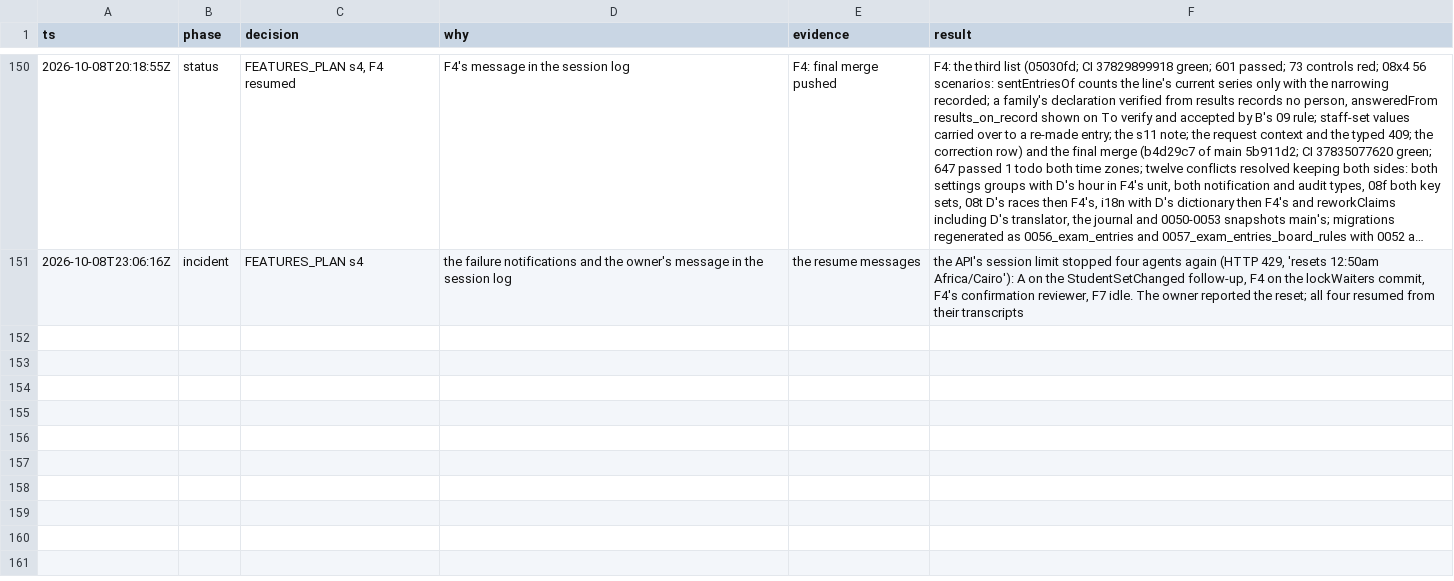
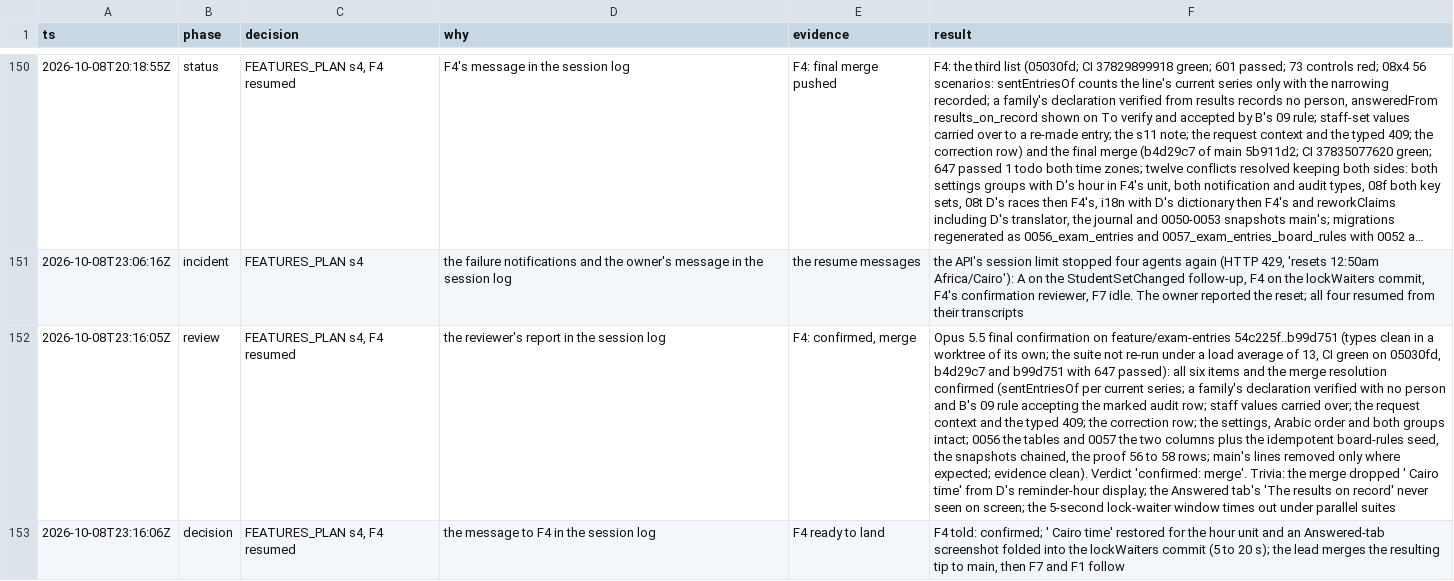
Before and after one commit to MohamedElnaggar1223/subject-reservation-system, a TSV file: .audit/school-forms.tsv, drawn as a sheet; only a part is shown, gaps mark what is left out; long unchanged cells end in …; the diff names each change by its address in the sheet, - before the commit and + after, or states it on an @@ line.

```diff
--- a/.audit/school-forms.tsv
+++ b/.audit/school-forms.tsv
+row 152: 2026-10-08T23:16:05Z | review | FEATURES_PLAN s4, F4 resumed | the reviewer's report in the session log | F4: confirmed, merge | Opus 5.5 final confirmation on feature/exam-entries 54c225f..b99d751 (types clean in a worktree of its own; the suite not re-run under a load average of 13, CI green on 05030fd, b4d29c7 and b99d751 with 647 passed): all six items and the merge resolution confirmed (sentEntriesOf per current series; a family's declaration verified with no person and B's 09 rule accepting the marked audit row; staff values carried over; the request context and the typed 409; the correction row; the settings, Arabic order and both groups intact; 0056 the tables and 0057 the two columns plus the idempotent board-rules seed, the snapshots chained, the proof 56 to 58 rows; main's lines removed only where expected; evidence clean). Verdict 'confirmed: merge'. Trivia: the merge dropped ' Cairo time' from D's reminder-hour display; the Answered tab's 'The results on record' never seen on screen; the 5-second lock-waiter window times out under parallel suites
+row 153: 2026-10-08T23:16:06Z | decision | FEATURES_PLAN s4, F4 resumed | the message to F4 in the session log | F4 ready to land | F4 told: confirmed; ' Cairo time' restored for the hour unit and an Answered-tab screenshot folded into the lockWaiters commit (5 to 20 s); the lead merges the resulting tip to main, then F7 and F1 follow
```
